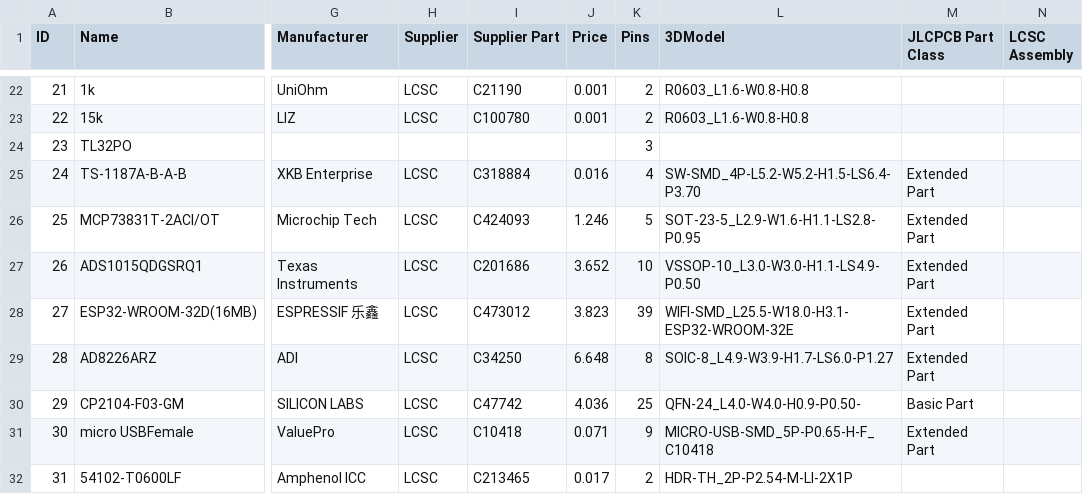
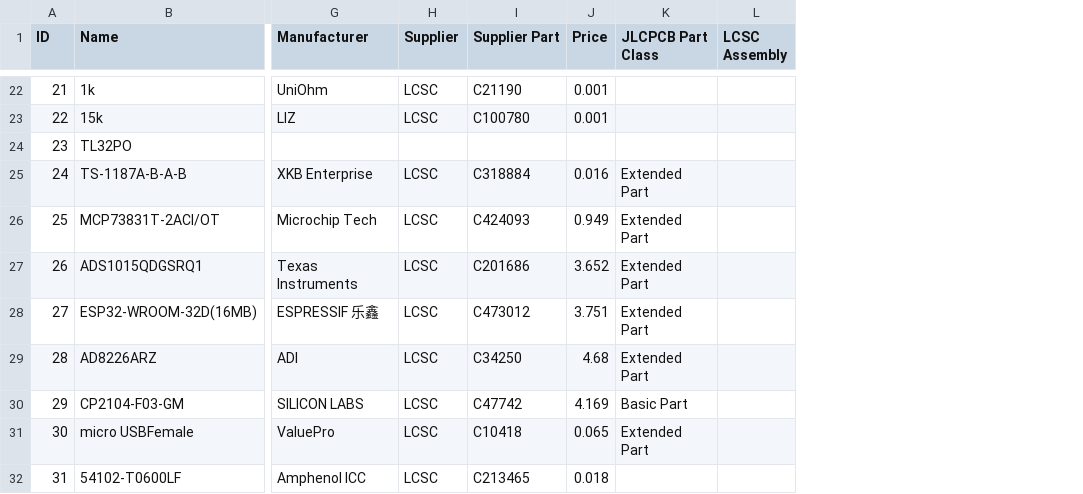
Before and after one commit to XaviCanoFerrer/EMG32, a CSV file: Manufacturing files/Electronics/V2/Electronics/BOM_PCB_Wireless_EMG copy_2022-04-03.csv, drawn as a sheet; only a part is shown, gaps mark what is left out; removed rows and columns are numbered as before the commit, all else as after; the diff covers the shown part only; the diff names each change by its address in the sheet, - before the commit and + after, or states it on an @@ line.

```diff
--- a/Manufacturing files/Electronics/V2/Electronics/BOM_PCB_Wireless_EMG copy_2022-04-03.csv
+++ b/Manufacturing files/Electronics/V2/Electronics/BOM_PCB_Wireless_EMG copy_2022-04-03.csv
-column K (Pins), rows 22-32: 2 | 2 | 3 | 4 | 5 | 10 | 39 | 8 | 25 | 9 | 2
-column L (3DModel), rows 22-32: R0603_L1.6-W0.8-H0.8 | R0603_L1.6-W0.8-H0.8 |  | SW-SMD_4P-L5.2-W5.2-H1.5-LS6.4-P3.70 | SOT-23-5_L2.9-W1.6-H1.1-LS2.8-P0.95 | VSSOP-10_L3.0-W3.0-H1.1-LS4.9-P0.50 | WIFI-SMD_L25.5-W18.0-H3.1-ESP32-WROOM-32E | SOIC-8_L4.9-W3.9-H1.7-LS6.0-P1.27 | QFN-24_L4.0-W4.0-H0.9-P0.50- | MICRO-USB-SMD_5P-P0.65-H-F_C10418 | HDR-TH_2P-P2.54-M-LI-2X1P
-J26 (Price): 1.246
+J26 (Price): 0.949
-J28 (Price): 3.823
+J28 (Price): 3.751
-J29 (Price): 6.648
+J29 (Price): 4.68
-J30 (Price): 4.036
+J30 (Price): 4.169
-J31 (Price): 0.071
+J31 (Price): 0.065
-J32 (Price): 0.017
+J32 (Price): 0.018
```
Also changed, not shown: 1 moved row, 10 edited cells and row numbers in column A elsewhere in this file, Manufacturing files/Electronics/V2/Electronics/PickAndPlace_PCB_Wireless_EMG copy_2022-04-03.csv, 9 other files.
